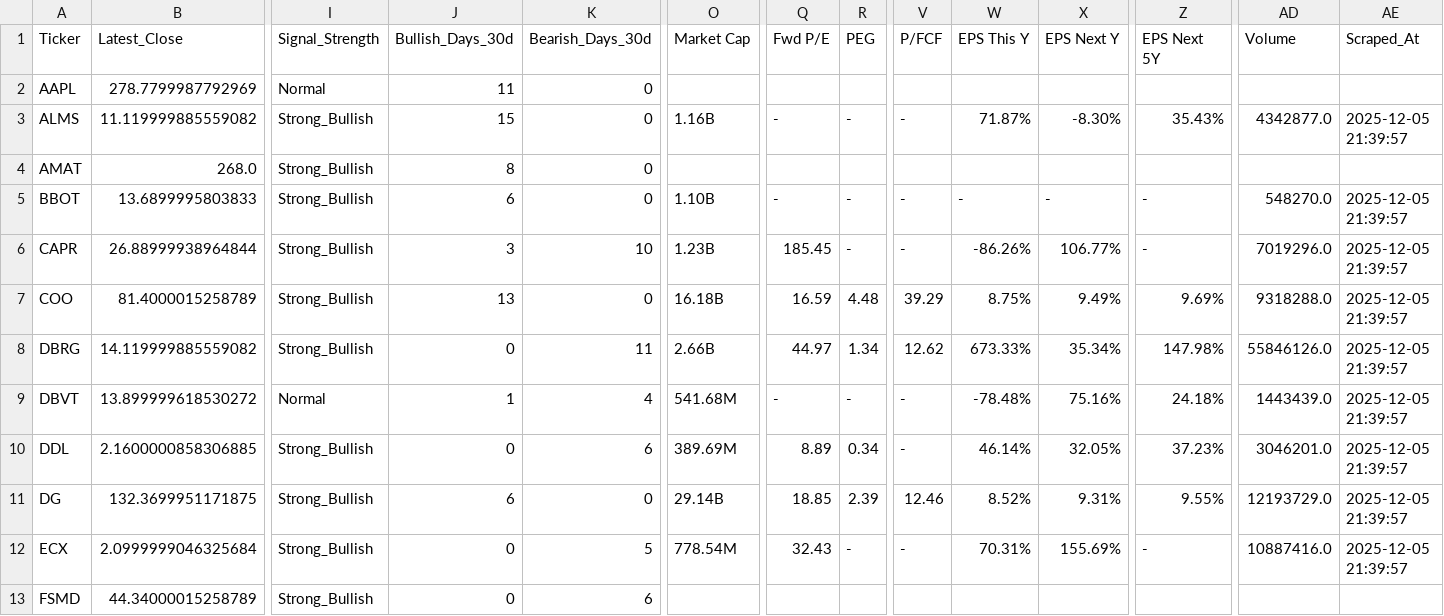
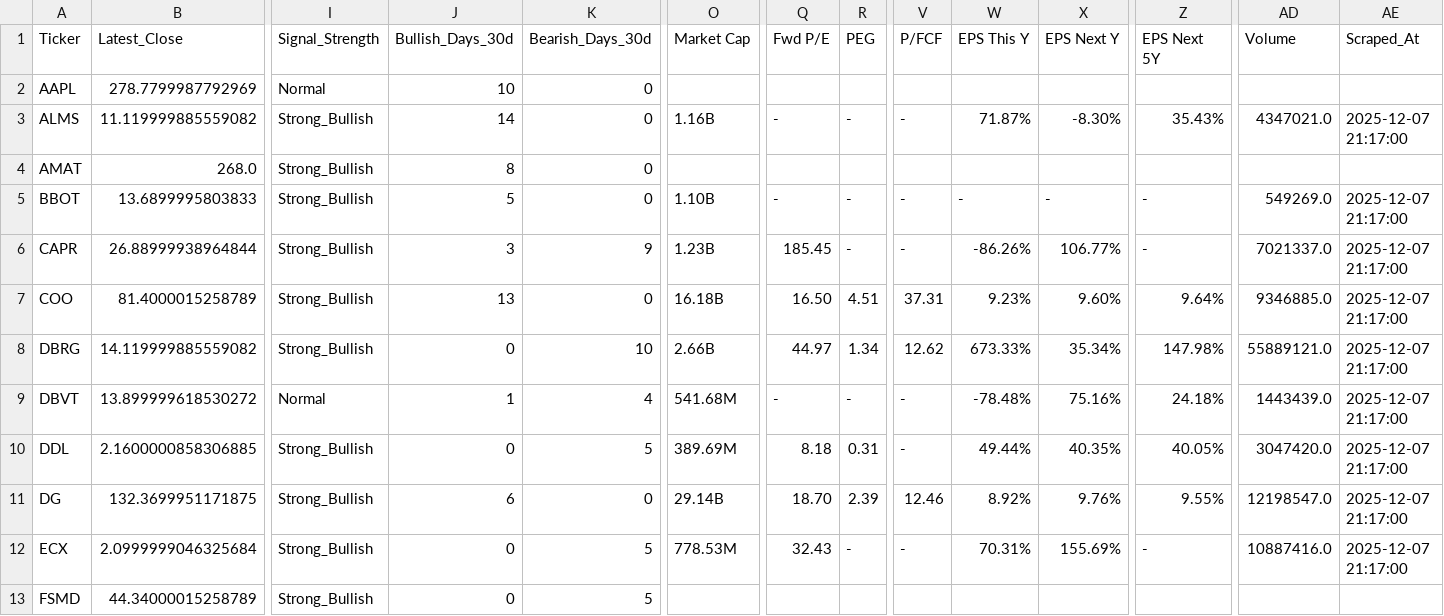
Before and after one commit to jp3tty/daily_fin, a CSV file: saved_data/FinVizData_with_momentum_indicators.csv, drawn as a sheet; only a part is shown, gaps mark what is left out; the diff covers the shown part only; the diff names each change by its address in the sheet, - before the commit and + after, or states it on an @@ line.

```diff
--- a/saved_data/FinVizData_with_momentum_indicators.csv
+++ b/saved_data/FinVizData_with_momentum_indicators.csv
-J2 (Bullish_Days_30d): 11
+J2 (Bullish_Days_30d): 10
-J3 (Bullish_Days_30d): 15
+J3 (Bullish_Days_30d): 14
-AD3 (Volume): 4342877.0
+AD3 (Volume): 4347021.0
-AE3 (Scraped_At): 2025-12-05 21:39:57
+AE3 (Scraped_At): 2025-12-07 21:17:00
-J5 (Bullish_Days_30d): 6
+J5 (Bullish_Days_30d): 5
-AD5 (Volume): 548270.0
+AD5 (Volume): 549269.0
-AE5:AE12 (Scraped_At): 2025-12-05 21:39:57
+AE5:AE12 (Scraped_At): 2025-12-07 21:17:00
-K6 (Bearish_Days_30d): 10
+K6 (Bearish_Days_30d): 9
-AD6 (Volume): 7019296.0
+AD6 (Volume): 7021337.0
-Q7 (Fwd P/E): 16.59
+Q7 (Fwd P/E): 16.50
-R7 (PEG): 4.48
+R7 (PEG): 4.51
-V7 (P/FCF): 39.29
+V7 (P/FCF): 37.31
-W7 (EPS This Y): 8.75%
+W7 (EPS This Y): 9.23%
-X7 (EPS Next Y): 9.49%
+X7 (EPS Next Y): 9.60%
-Z7 (EPS Next 5Y): 9.69%
+Z7 (EPS Next 5Y): 9.64%
-AD7 (Volume): 9318288.0
+AD7 (Volume): 9346885.0
-K8 (Bearish_Days_30d): 11
+K8 (Bearish_Days_30d): 10
-AD8 (Volume): 55846126.0
+AD8 (Volume): 55889121.0
-K10 (Bearish_Days_30d): 6
+K10 (Bearish_Days_30d): 5
-Q10 (Fwd P/E): 8.89
+Q10 (Fwd P/E): 8.18
-R10 (PEG): 0.34
+R10 (PEG): 0.31
-W10 (EPS This Y): 46.14%
+W10 (EPS This Y): 49.44%
-X10 (EPS Next Y): 32.05%
+X10 (EPS Next Y): 40.35%
-Z10 (EPS Next 5Y): 37.23%
+Z10 (EPS Next 5Y): 40.05%
-AD10 (Volume): 3046201.0
+AD10 (Volume): 3047420.0
-Q11 (Fwd P/E): 18.85
+Q11 (Fwd P/E): 18.70
-W11 (EPS This Y): 8.52%
+W11 (EPS This Y): 8.92%
-X11 (EPS Next Y): 9.31%
+X11 (EPS Next Y): 9.76%
-AD11 (Volume): 12193729.0
+AD11 (Volume): 12198547.0
-O12 (Market Cap): 778.54M
+O12 (Market Cap): 778.53M
-K13 (Bearish_Days_30d): 6
+K13 (Bearish_Days_30d): 5
```
Also changed, not shown: 84 edited cells elsewhere in this file, saved_data/FinVizData.csv, saved_data/FinVizData_with_engulfing_patterns.csv, 1 other file.
